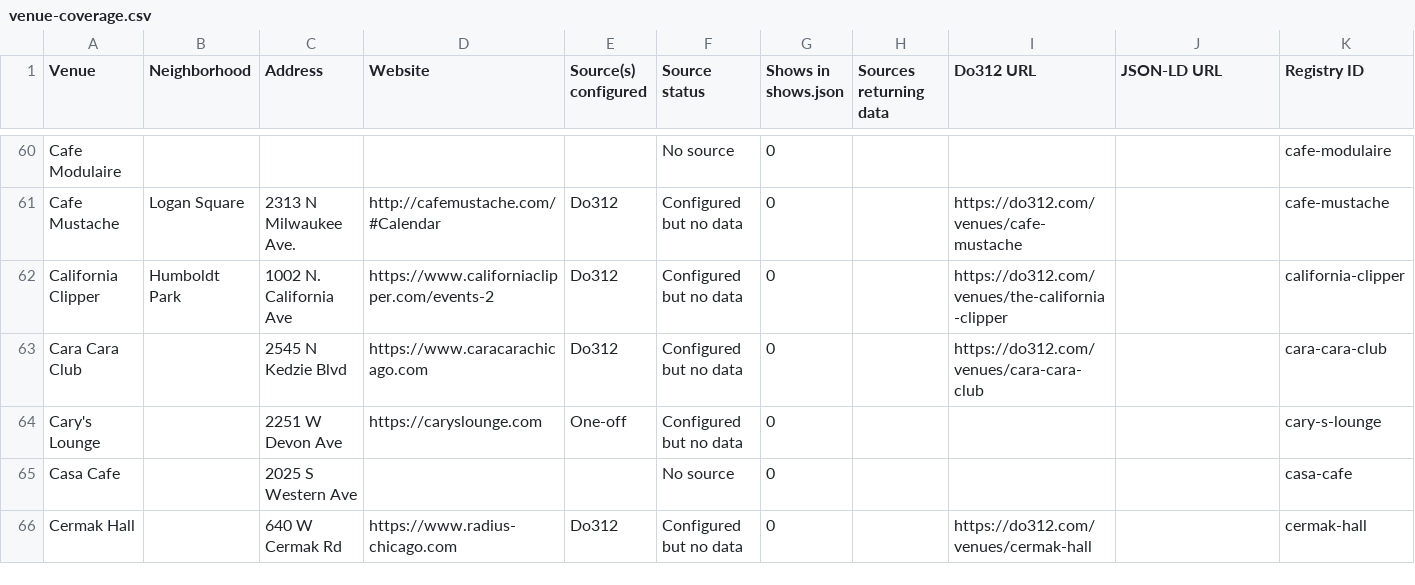
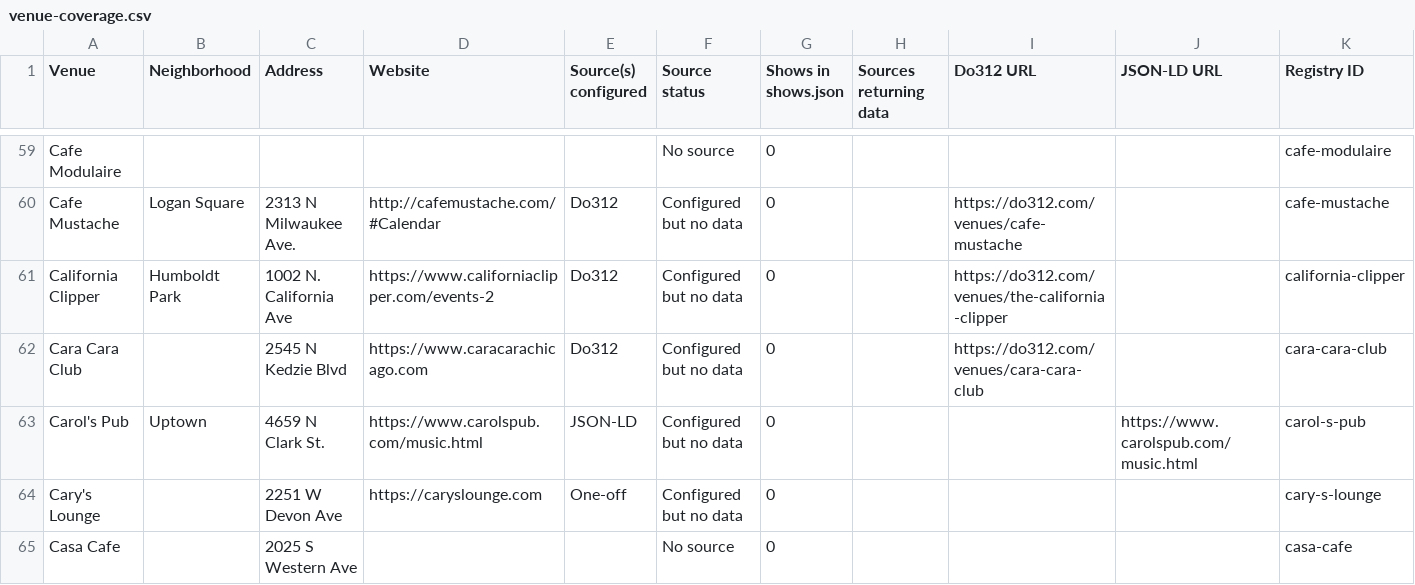
Before and after one commit to y0ung-nasha/showcal, a CSV file: venue-coverage.csv, drawn as a sheet; only a part is shown, gaps mark what is left out; the shorter side is filled out with more unchanged rows; rows hold the shown columns only; the diff covers the shown part only; the diff names each change by its address in the sheet, - before the commit and + after, or states it on an @@ line.

```diff
--- a/venue-coverage.csv
+++ b/venue-coverage.csv
+row 63: Carol's Pub | Uptown | 4659 N Clark St. | https://www.carolspub.com/music.html | JSON-LD | Configured but no data | 0 |  |  | https://www.carolspub.com/music.html | carol-s-pub
```
Also changed, not shown: 9 added rows, 10 removed rows and 6 edited cells elsewhere in this file, 4 other files.
